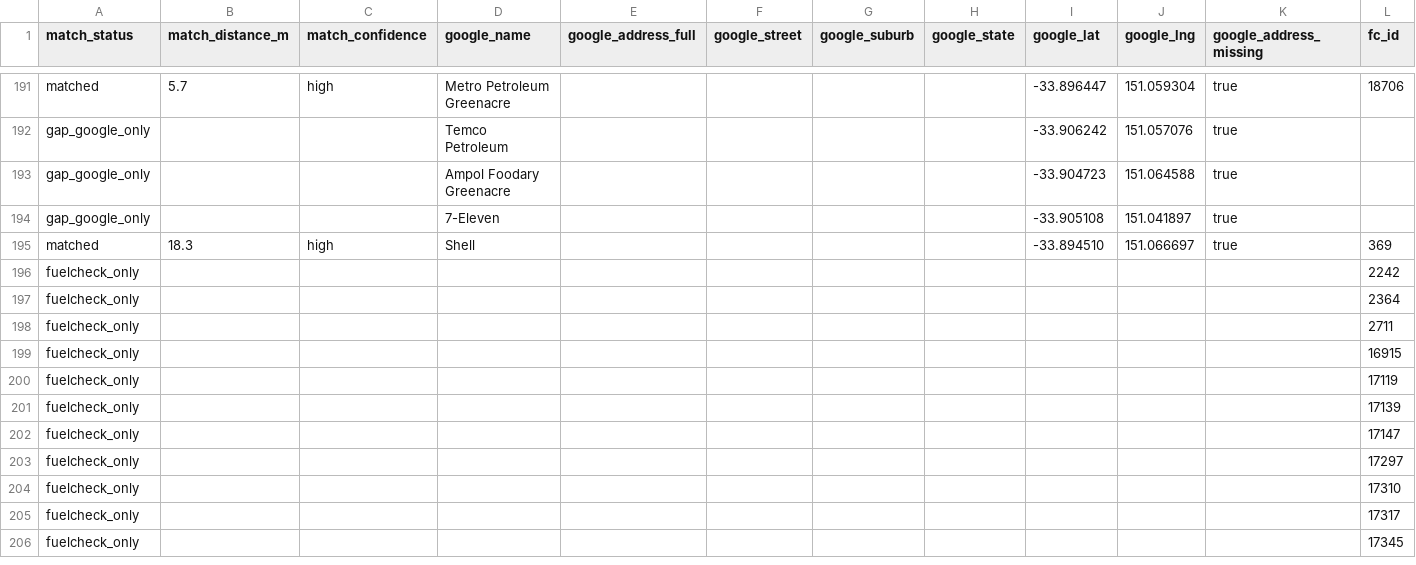
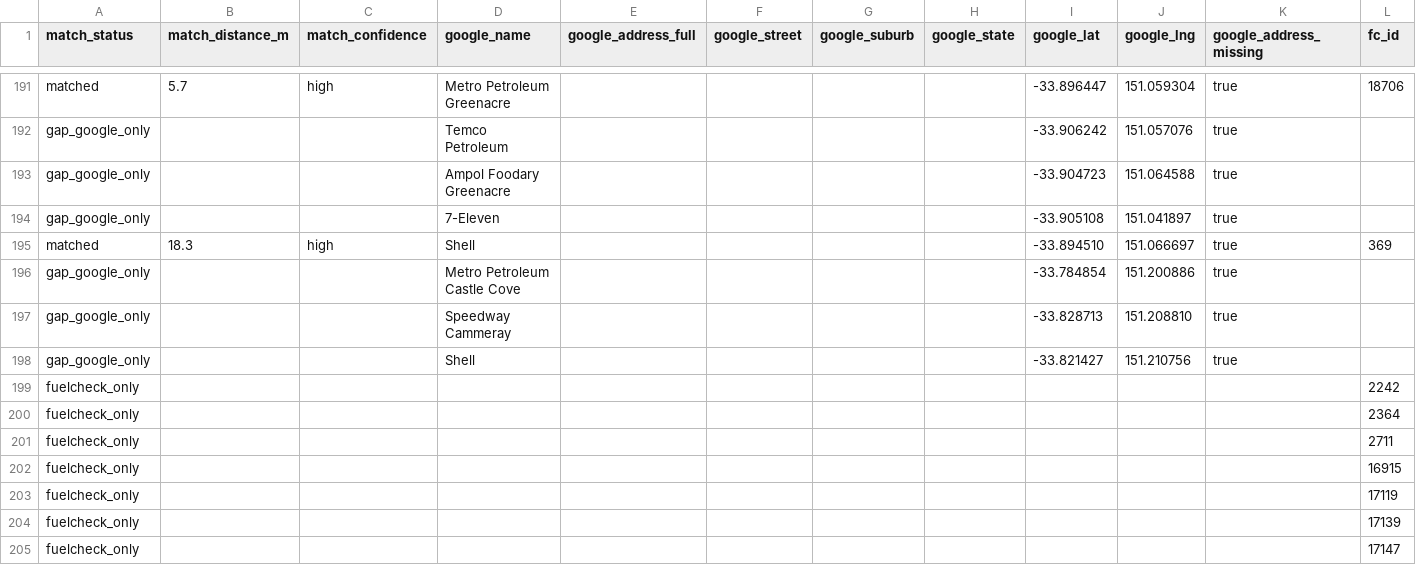
Before and after one commit to clobots/reFuel, a CSV file: data/clean/matched_stations.csv, drawn as a sheet; only a part is shown, gaps mark what is left out; the shorter side is filled out with more unchanged rows; rows hold the shown columns only; the diff names each change by its address in the sheet, - before the commit and + after, or states it on an @@ line.

```diff
--- a/data/clean/matched_stations.csv
+++ b/data/clean/matched_stations.csv
+row 196: gap_google_only |  |  | Metro Petroleum Castle Cove |  |  |  |  | -33.784854 | 151.200886 | true
+row 197: gap_google_only |  |  | Speedway Cammeray |  |  |  |  | -33.828713 | 151.208810 | true
+row 198: gap_google_only |  |  | Shell |  |  |  |  | -33.821427 | 151.210756 | true
```
Also changed, not shown: data/clean/google_stations.csv, 2 other files.
